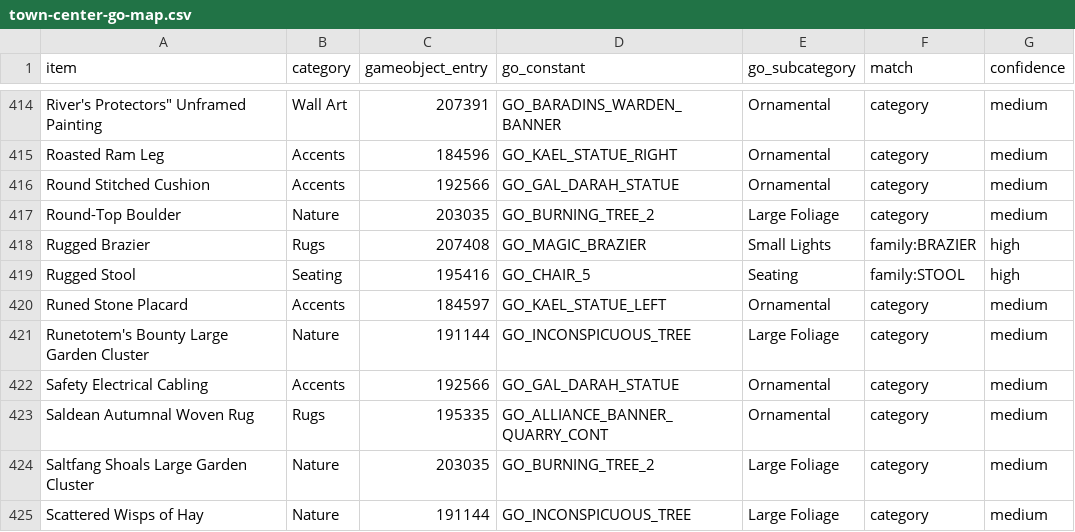
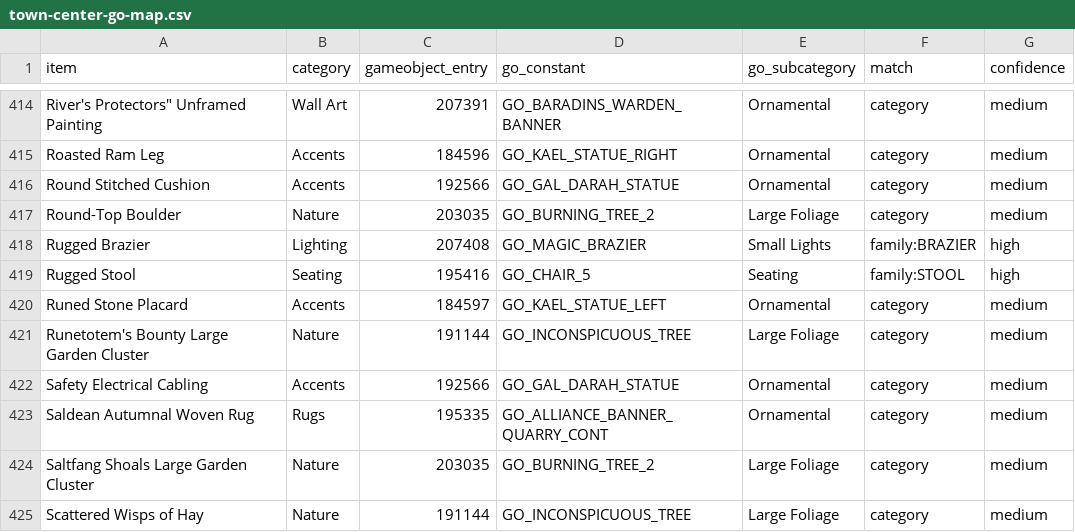
Before and after one commit to Psycho-Core/Battle-for-Azeroth-8.3.7-build-35662-Beta, a CSV file: modules/mod-psycho-house/data/town-center-go-map.csv, drawn as a sheet; only a part is shown, gaps mark what is left out; the diff covers the shown part only.

Commit message:
bfa-native: file pieces by whole words, drop non-furniture, harden binds
The categoriser matched keywords inside other words, so 72 crates were Lighting
with a hang-in-mid-air surface, raid doors were Tables because of "counter",
Wintergrasp towers were Holiday and Zuramat doors were Rugs. Whole words first
(with plurals), then a substring pass that CATEGORY_DENY keeps honest; the
compounds the substring pass exists for still land.

Fifteen COLLISION/SKYWALL/ENCOUNTER objects leave the catalogue, which brings it
to 706 rows (702 harvested + 4 pet beds). Both vendor binds stop being able to
abort half-applied: 47 COALESCE(...,0) subqueries into a NOT NULL column.
check_standins runs for this draft now, reads duplicate index verdicts as "any
yes", and allows the documented pet-bed band.

Docs: 706/702/393 everywhere, doc 16 stops naming a tool that never existed and
stops listing music/mounts/rugs/tables/beds as shipping, README rows 239-245 and
ledger 6.46 record the pass.

Gates: audit 0/20, verify_drafts 0, simulate_install 0 (11 files / 31 tables /
1653 rows), every checker at 0.

Co-authored-by: arena-agent <297053741+arena-agent@users.noreply.github.com>

```diff
--- a/modules/mod-psycho-house/data/town-center-go-map.csv
+++ b/modules/mod-psycho-house/data/town-center-go-map.csv
@@ -417,3 +417,3 @@ Round Stitched Cushion,Accents,192566,GO_GAL_DARAH_STATUE,Ornamental,category,me
 Round-Top Boulder,Nature,203035,GO_BURNING_TREE_2,Large Foliage,category,medium
-Rugged Brazier,Rugs,207408,GO_MAGIC_BRAZIER,Small Lights,family:BRAZIER,high
+Rugged Brazier,Lighting,207408,GO_MAGIC_BRAZIER,Small Lights,family:BRAZIER,high
 Rugged Stool,Seating,195416,GO_CHAIR_5,Seating,family:STOOL,high
```
Also changed, not shown: 11 edited cells elsewhere in this file, modules/mod-psycho-house/generated/midnight-port-worklist.csv, 19 other files.
